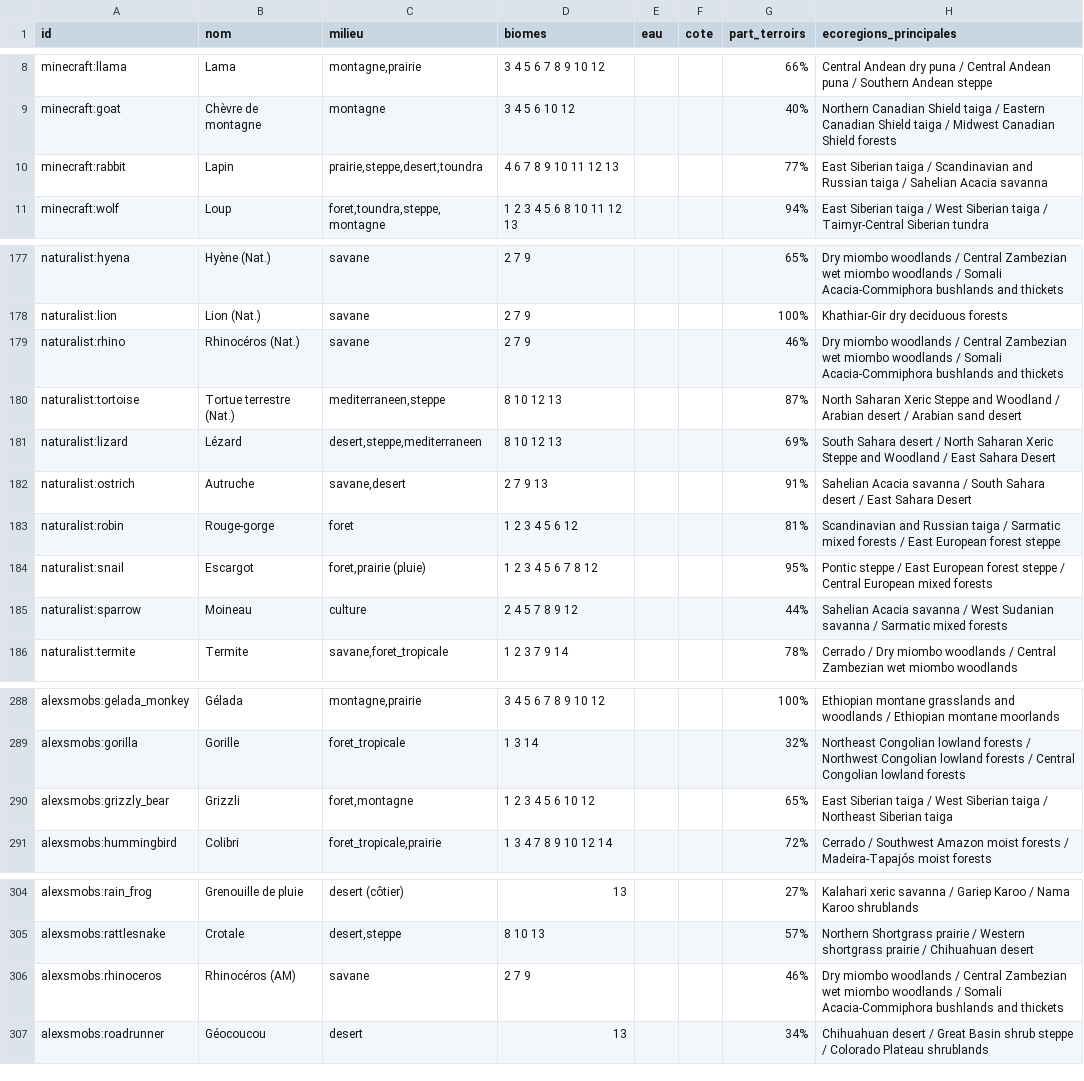
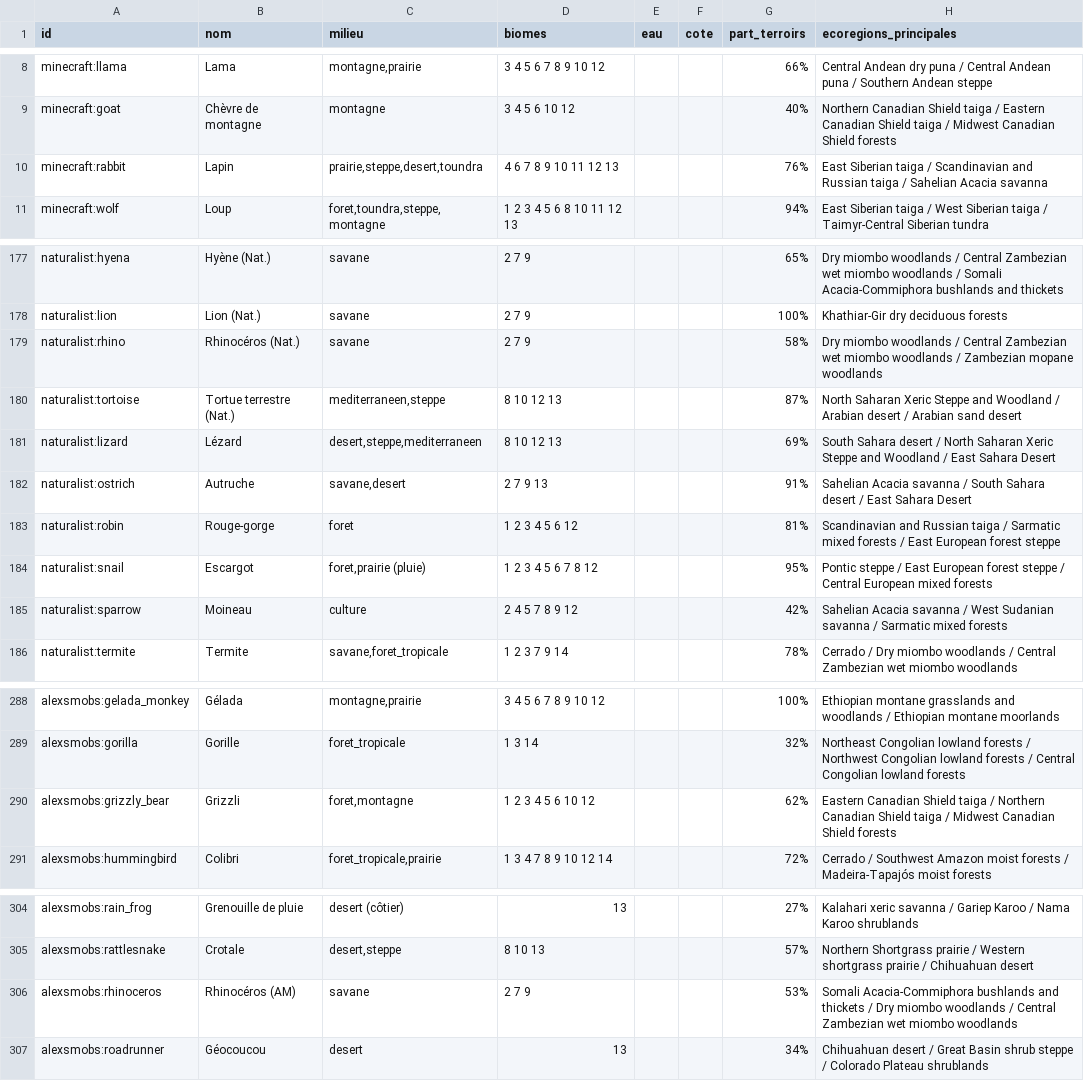
Before and after one commit to theMitch37/domaine-terre, a CSV file: outils/faune/zones_bilan.csv, drawn as a sheet; only a part is shown, gaps mark what is left out; the diff covers the shown part only.

```diff
--- a/outils/faune/zones_bilan.csv
+++ b/outils/faune/zones_bilan.csv
@@ -9,3 +9,3 @@ minecraft:llama;Lama;montagne,prairie;3 4 5 6 7 8 9 10 12;;;66%;Central Andean d
 minecraft:goat;Chèvre de montagne;montagne;3 4 5 6 10 12;;;40%;Northern Canadian Shield taiga / Eastern Canadian Shield taiga / Midwest Canadian Shield forests
-minecraft:rabbit;Lapin;prairie,steppe,desert,toundra;4 6 7 8 9 10 11 12 13;;;77%;East Siberian taiga / Scandinavian and Russian taiga / Sahelian Acacia savanna
+minecraft:rabbit;Lapin;prairie,steppe,desert,toundra;4 6 7 8 9 10 11 12 13;;;76%;East Siberian taiga / Scandinavian and Russian taiga / Sahelian Acacia savanna
 minecraft:wolf;Loup;foret,toundra,steppe,montagne;1 2 3 4 5 6 8 10 11 12 13;;;94%;East Siberian taiga / West Siberian taiga / Taimyr-Central Siberian tundra
@@ -178,3 +178,3 @@ naturalist:hyena;Hyène (Nat.);savane;2 7 9;;;65%;Dry miombo woodlands / Central
 naturalist:lion;Lion (Nat.);savane;2 7 9;;;100%;Khathiar-Gir dry deciduous forests
-naturalist:rhino;Rhinocéros (Nat.);savane;2 7 9;;;46%;Dry miombo woodlands / Central Zambezian wet miombo woodlands / Somali Acacia-Commiphora bushlands and thickets
+naturalist:rhino;Rhinocéros (Nat.);savane;2 7 9;;;58%;Dry miombo woodlands / Central Zambezian wet miombo woodlands / Zambezian mopane woodlands
 naturalist:tortoise;Tortue terrestre (Nat.);mediterraneen,steppe;8 10 12 13;;;87%;North Saharan Xeric Steppe and Woodland / Arabian desert / Arabian sand desert
@@ -184,3 +184,3 @@ naturalist:robin;Rouge-gorge;foret;1 2 3 4 5 6 12;;;81%;Scandinavian and Russian
 naturalist:snail;Escargot;foret,prairie (pluie);1 2 3 4 5 6 7 8 12;;;95%;Pontic steppe / East European forest steppe / Central European mixed forests
-naturalist:sparrow;Moineau;culture;2 4 5 7 8 9 12;;;44%;Sahelian Acacia savanna / West Sudanian savanna / Sarmatic mixed forests
+naturalist:sparrow;Moineau;culture;2 4 5 7 8 9 12;;;42%;Sahelian Acacia savanna / West Sudanian savanna / Sarmatic mixed forests
 naturalist:termite;Termite;savane,foret_tropicale;1 2 3 7 9 14;;;78%;Cerrado / Dry miombo woodlands / Central Zambezian wet miombo woodlands
@@ -289,3 +289,3 @@ alexsmobs:gelada_monkey;Gélada;montagne,prairie;3 4 5 6 7 8 9 10 12;;;100%;Ethi
 alexsmobs:gorilla;Gorille;foret_tropicale;1 3 14;;;32%;Northeast Congolian lowland forests / Northwest Congolian lowland forests / Central Congolian lowland forests
-alexsmobs:grizzly_bear;Grizzli;foret,montagne;1 2 3 4 5 6 10 12;;;65%;East Siberian taiga / West Siberian taiga / Northeast Siberian taiga
+alexsmobs:grizzly_bear;Grizzli;foret,montagne;1 2 3 4 5 6 10 12;;;62%;Eastern Canadian Shield taiga / Northern Canadian Shield taiga / Midwest Canadian Shield forests
 alexsmobs:hummingbird;Colibri;foret_tropicale,prairie;1 3 4 7 8 9 10 12 14;;;72%;Cerrado / Southwest Amazon moist forests / Madeira-Tapajós moist forests
@@ -305,3 +305,3 @@ alexsmobs:rain_frog;Grenouille de pluie;desert (côtier);13;;;27%;Kalahari xeric
 alexsmobs:rattlesnake;Crotale;desert,steppe;8 10 13;;;57%;Northern Shortgrass prairie / Western shortgrass prairie / Chihuahuan desert
-alexsmobs:rhinoceros;Rhinocéros (AM);savane;2 7 9;;;46%;Dry miombo woodlands / Central Zambezian wet miombo woodlands / Somali Acacia-Commiphora bushlands and thickets
+alexsmobs:rhinoceros;Rhinocéros (AM);savane;2 7 9;;;53%;Somali Acacia-Commiphora bushlands and thickets / Dry miombo woodlands / Central Zambezian wet miombo woodlands
 alexsmobs:roadrunner;Géocoucou;desert;13;;;34%;Chihuahuan desert / Great Basin shrub steppe / Colorado Plateau shrublands
```
Also changed, not shown: 15 added rows and 21 edited cells elsewhere in this file, outils/faune/especes.csv, 8 other files.
